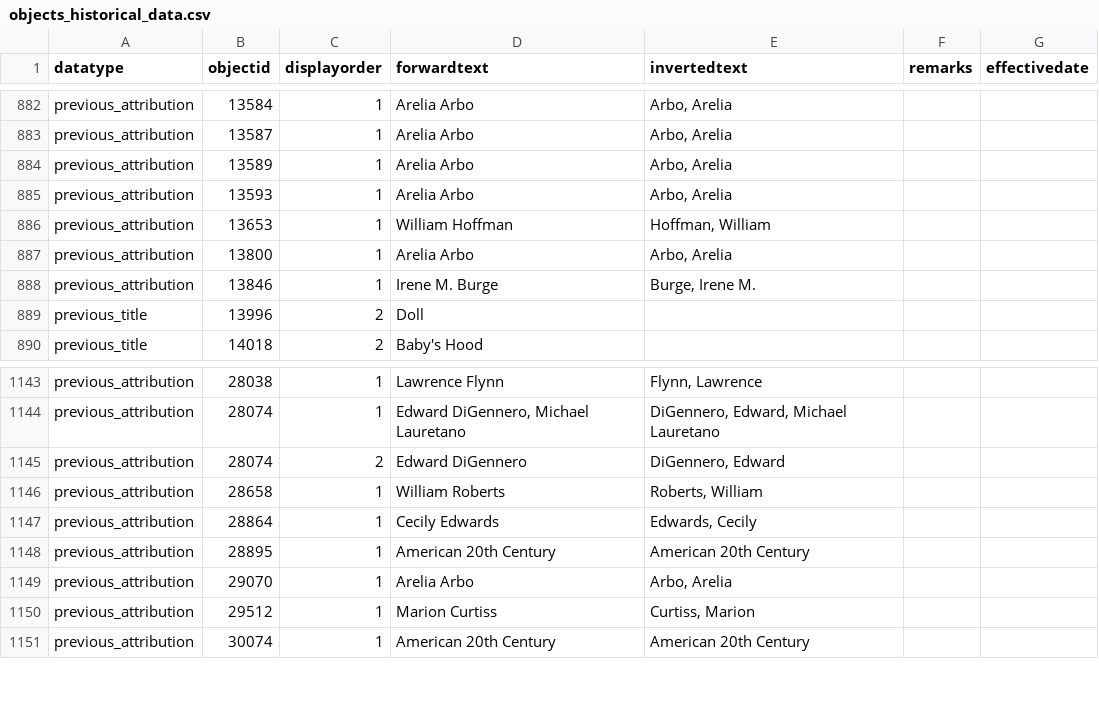
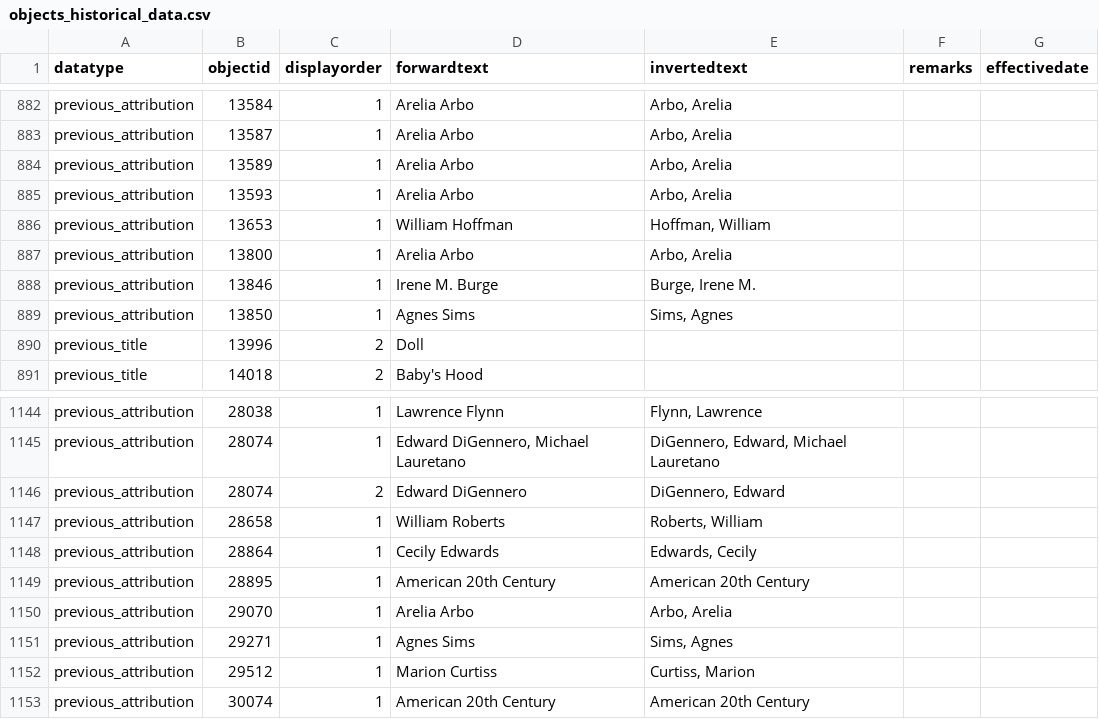
Before and after one commit to isabellajanderson/NGA_Open_Data, a CSV file: data/objects_historical_data.csv, drawn as a sheet; only a part is shown, gaps mark what is left out.

Commit message:
2025-05-12 data export

```diff
--- a/data/objects_historical_data.csv
+++ b/data/objects_historical_data.csv
@@ -922,2 +922,3 @@ previous_attribution,13800,1,Arelia Arbo,"Arbo, Arelia",,
 previous_attribution,13846,1,Irene M. Burge,"Burge, Irene M.",,
+previous_attribution,13850,1,Agnes Sims,"Sims, Agnes",,
 previous_title,13996,2,Doll,,,
@@ -1183,2 +1184,3 @@ previous_attribution,28895,1,American 20th Century,American 20th Century,,
 previous_attribution,29070,1,Arelia Arbo,"Arbo, Arelia",,
+previous_attribution,29271,1,Agnes Sims,"Sims, Agnes",,
 previous_attribution,29512,1,Marion Curtiss,"Curtiss, Marion",,
```
Also changed, not shown: data/preferred_locations.csv, 2 other files.
